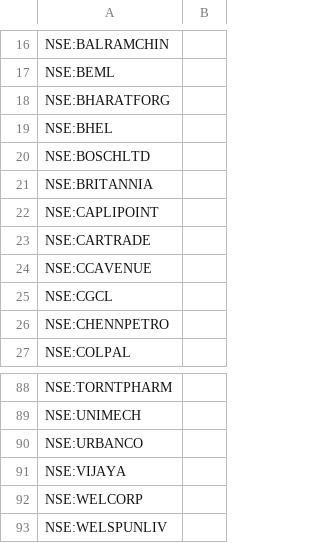
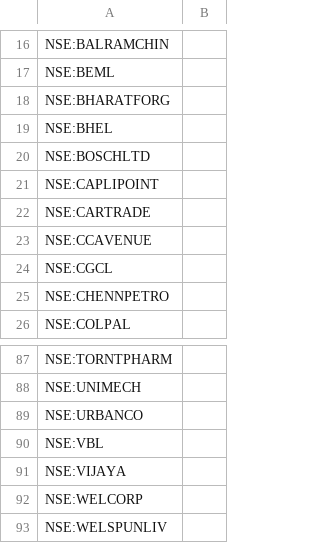
Before and after one commit to surajpjoshi/rsi-trading-system, a CSV file: My-Stocks.csv, drawn as a sheet; only a part is shown, gaps mark what is left out.

Commit message:
Auto-update My-Stocks.csv from Google Sheets

```diff
--- a/My-Stocks.csv
+++ b/My-Stocks.csv
@@ -20,3 +20,2 @@
 "NSE:BOSCHLTD",""
-"NSE:BRITANNIA",""
 "NSE:CAPLIPOINT",""
@@ -90,2 +89,3 @@
 "NSE:URBANCO",""
+"NSE:VBL",""
 "NSE:VIJAYA",""
```
